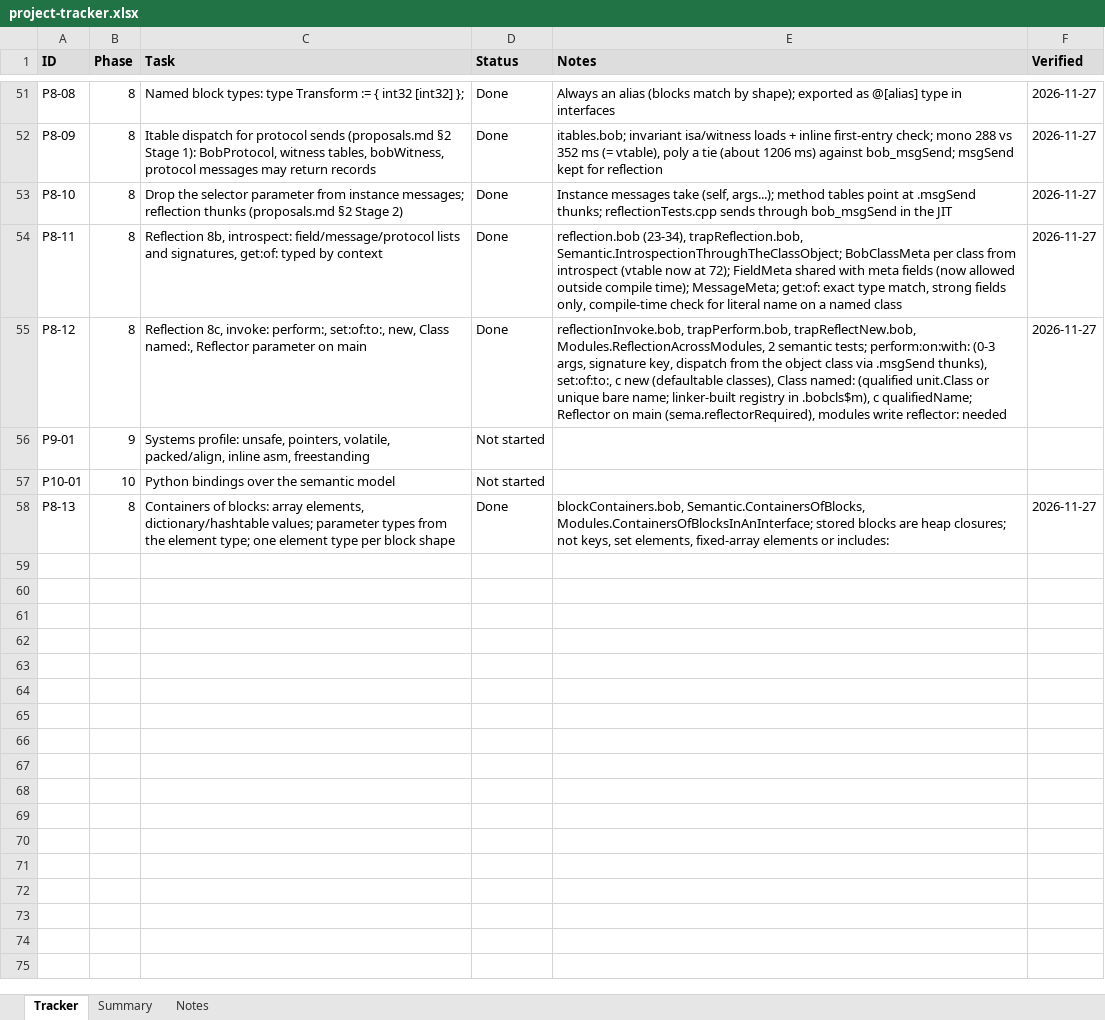
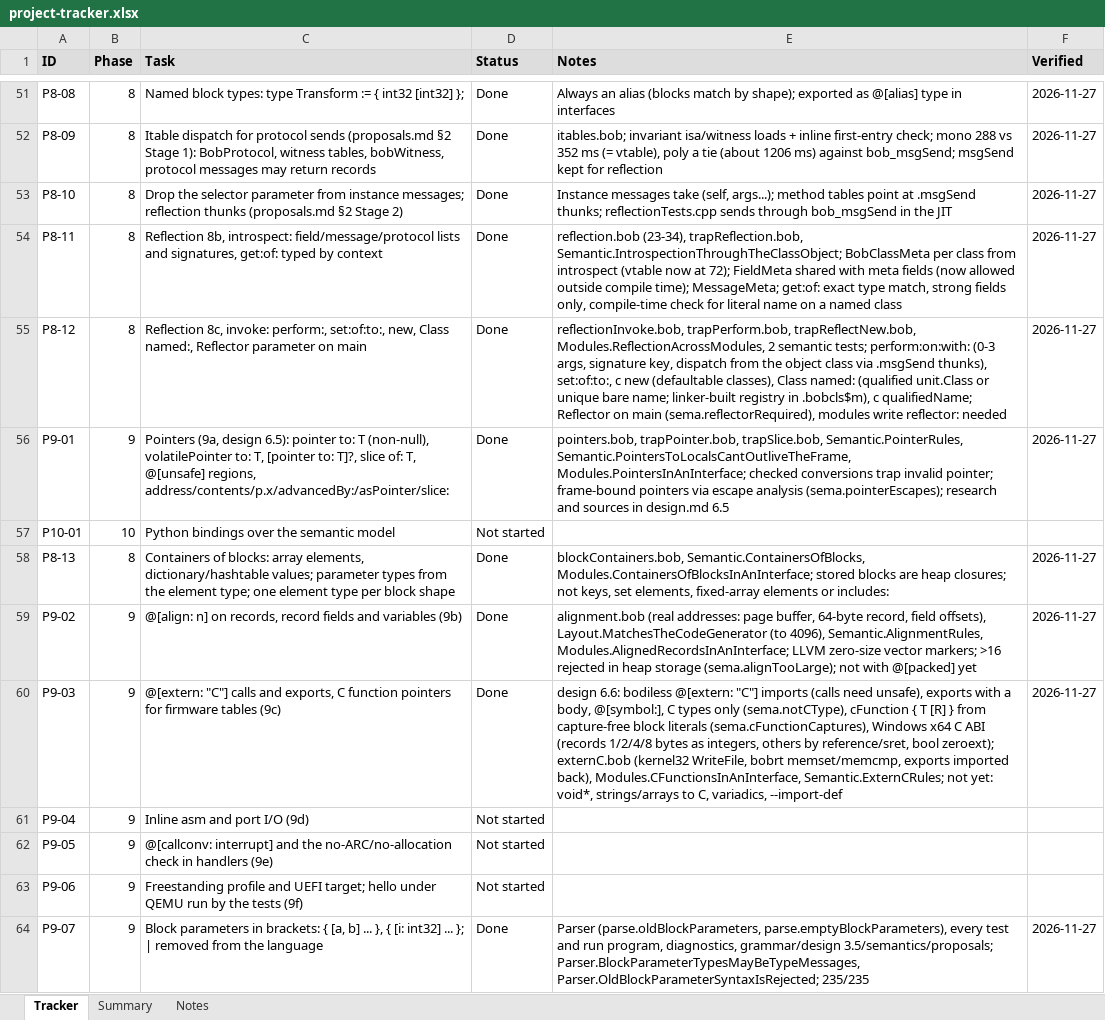
Before and after one commit to jimcrafton/bob, an Excel workbook: docs/project-tracker.xlsx, sheet Tracker, drawn as a sheet; only a part is shown, gaps mark what is left out; values as stored, in another font and other column widths than the file's, no borders; the diff names each change by its address in the sheet, - before the commit and + after, or states it on an @@ line.

Commit message:
bob phase 9a-b-c complete

```diff
--- a/docs/project-tracker.xlsx (sheet Tracker)
+++ b/docs/project-tracker.xlsx (sheet Tracker)
-C56 (Task): Systems profile: unsafe, pointers, volatile, packed/align, inline asm, freestanding
+C56 (Task): Pointers (9a, design 6.5): pointer to: T (non-null), volatilePointer to: T, [pointer to: T]?, slice of: T, @[unsafe] regions, address/contents/p.x/advancedBy:/asPointer/slice:
-D56 (Status): Not started
+D56 (Status): Done
-E56 (Notes): (empty)
+E56 (Notes): pointers.bob, trapPointer.bob, trapSlice.bob, Semantic.PointerRules, Semantic.PointersToLocalsCantOutliveTheFrame, Modules.PointersInAnInterface; checked conversions trap invalid pointer; frame-bound pointers via escape analysis (sema.pointerEscapes); research and sources in design.md 6.5
-F56 (Verified): (empty)
+F56 (Verified): 2026-11-27
+row 59: P9-02 | 9 | @[align: n] on records, record fields and variables (9b) | Done | alignment.bob (real addresses: page buffer, 64-byte record, field offsets), Layout.MatchesTheCodeGenerator (to 4096), Semantic.AlignmentRules, Modules.AlignedRecordsInAnInterface; LLVM zero-size vector markers; >16 rejected in heap storage (sema.alignTooLarge); not with @[packed] yet | 2026-11-27
+row 60: P9-03 | 9 | @[extern: "C"] calls and exports, C function pointers for firmware tables (9c) | Done | design 6.6: bodiless @[extern: "C"] imports (calls need unsafe), exports with a body, @[symbol:], C types only (sema.notCType), cFunction { T [R] } from capture-free block literals (sema.cFunctionCaptures), Windows x64 C ABI (records 1/2/4/8 bytes as integers, others by reference/sret, bool zeroext); externC.bob (kernel32 WriteFile, bobrt memset/memcmp, exports imported back), Modules.CFunctionsInAnInterface, Semantic.ExternCRules; not yet: void*, strings/arrays to C, variadics, --import-def | 2026-11-27
+row 61: P9-04 | 9 | Inline asm and port I/O (9d) | Not started
+row 62: P9-05 | 9 | @[callconv: interrupt] and the no-ARC/no-allocation check in handlers (9e) | Not started
+row 63: P9-06 | 9 | Freestanding profile and UEFI target; hello under QEMU run by the tests (9f) | Not started
+row 64: P9-07 | 9 | Block parameters in brackets: { [a, b] ... }, { [i: int32] ... }; | removed from the language | Done | Parser (parse.oldBlockParameters, parse.emptyBlockParameters), every test and run program, diagnostics, grammar/design 3.5/semantics/proposals; Parser.BlockParameterTypesMayBeTypeMessages, Parser.OldBlockParameterSyntaxIsRejected; 235/235 | 2026-11-27
```
Also changed, not shown: sheet Notes, 51 other files.
